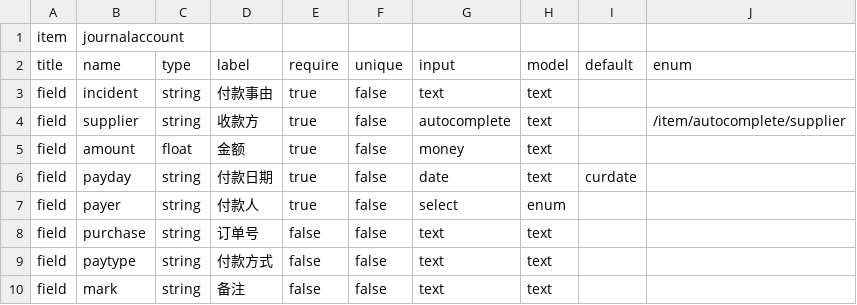
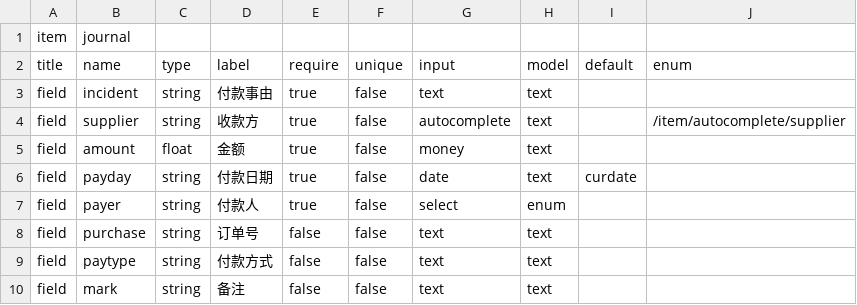
Before and after one commit to zixinjian/webo_dev, a CSV file: conf/item/fields/journal.csv (was conf/item/fields/journalaccount .csv), drawn as a sheet.

```diff
--- a/conf/item/fields/journalaccount .csv
+++ b/conf/item/fields/journal.csv
@@ -1,2 +1,2 @@
-item,journalaccount ,,,,,,,,,
+item,journal,,,,,,,,,
 title,name,type,label,require,unique,input,model,default,enum,
```
Also changed, not shown: conf/item/fields/product.csv, conf/item/fields/purchase.csv, 31 other files.
